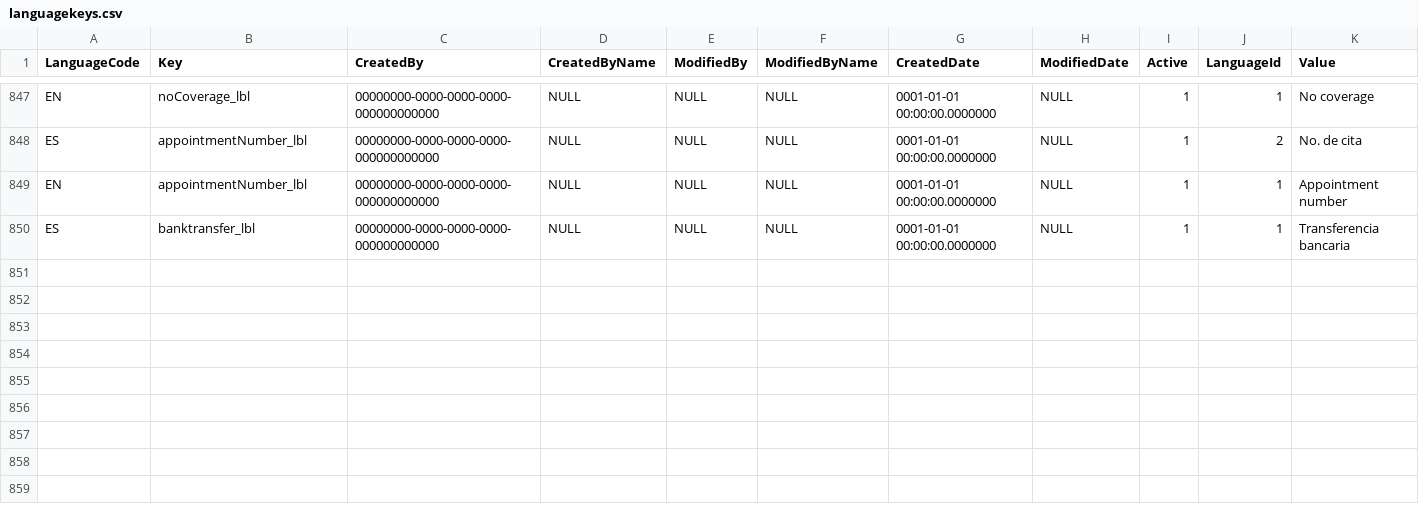
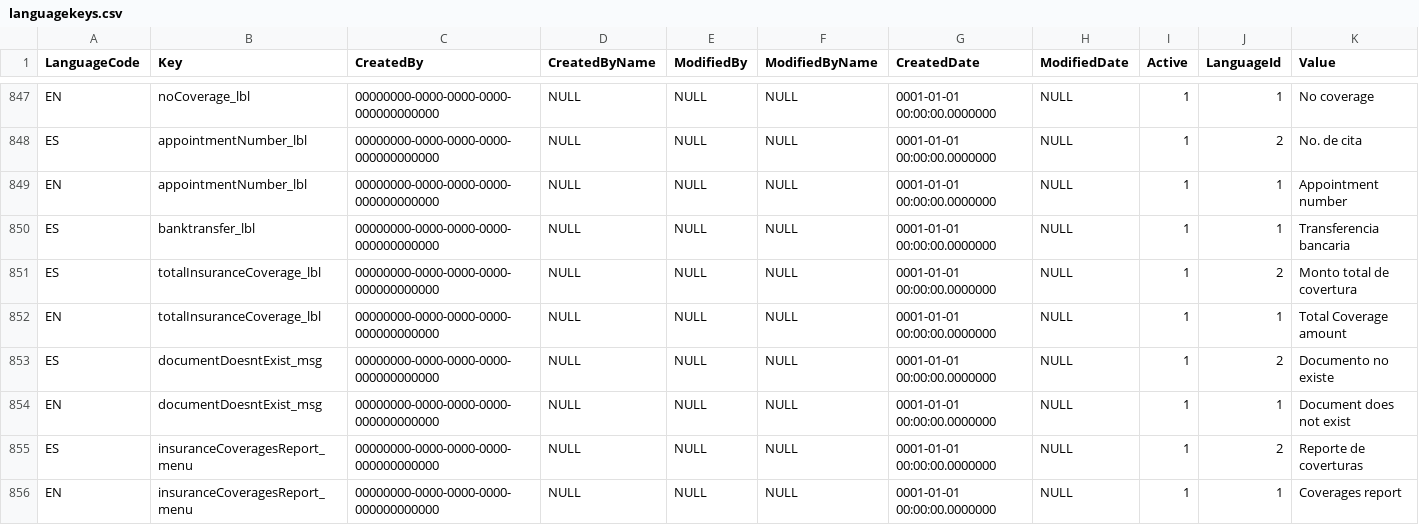
Before and after one commit to noel5000/HospitalManagementV2, a CSV file: source/PointOfSalesV2.Common/languagekeys.csv, drawn as a sheet; only a part is shown, gaps mark what is left out.

Commit message:
insurance coverage report

```diff
--- a/source/PointOfSalesV2.Common/languagekeys.csv
+++ b/source/PointOfSalesV2.Common/languagekeys.csv
@@ -850 +850,7 @@ EN,appointmentNumber_lbl,00000000-0000-0000-0000-000000000000,NULL,NULL,NULL,000
 ES,banktransfer_lbl,00000000-0000-0000-0000-000000000000,NULL,NULL,NULL,0001-01-01 00:00:00.0000000,NULL,1,1,Transferencia bancaria
+ES,totalInsuranceCoverage_lbl,00000000-0000-0000-0000-000000000000,NULL,NULL,NULL,0001-01-01 00:00:00.0000000,NULL,1,2,Monto total de covertura
+EN,totalInsuranceCoverage_lbl,00000000-0000-0000-0000-000000000000,NULL,NULL,NULL,0001-01-01 00:00:00.0000000,NULL,1,1,Total Coverage amount
+ES,documentDoesntExist_msg,00000000-0000-0000-0000-000000000000,NULL,NULL,NULL,0001-01-01 00:00:00.0000000,NULL,1,2,Documento no existe
+EN,documentDoesntExist_msg,00000000-0000-0000-0000-000000000000,NULL,NULL,NULL,0001-01-01 00:00:00.0000000,NULL,1,1,Document does not exist
+ES,insuranceCoveragesReport_menu,00000000-0000-0000-0000-000000000000,NULL,NULL,NULL,0001-01-01 00:00:00.0000000,NULL,1,2,Reporte de coverturas
+EN,insuranceCoveragesReport_menu,00000000-0000-0000-0000-000000000000,NULL,NULL,NULL,0001-01-01 00:00:00.0000000,NULL,1,1,Coverages report
```
Also changed, not shown: 29 other files.
